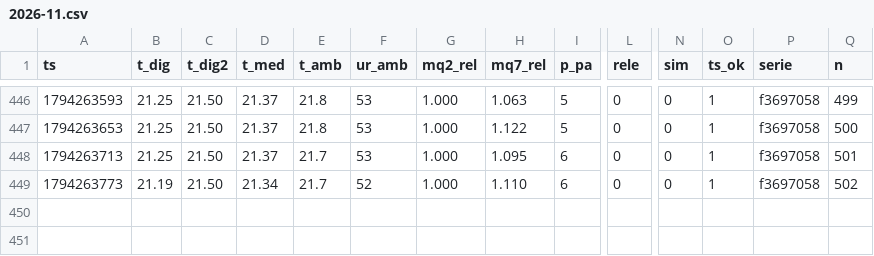
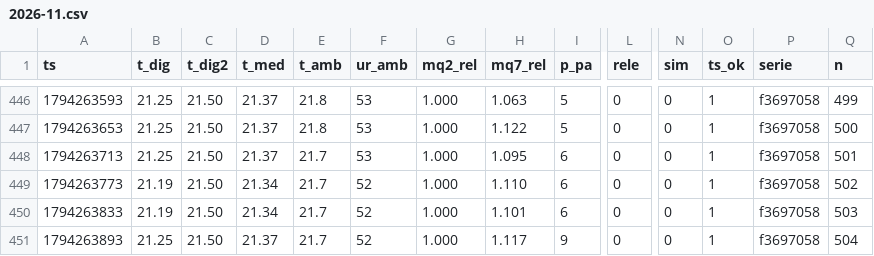
Before and after one commit to lribeiro770-debug/biodigestor-painel, a CSV file: dados/2026-11.csv, drawn as a sheet; only a part is shown, gaps mark what is left out; rows hold the shown columns only; the diff names each change by its address in the sheet, - before the commit and + after, or states it on an @@ line.

Commit message:
dados: +2 linhas (Lucas, n 503–504)

```diff
--- a/dados/2026-11.csv
+++ b/dados/2026-11.csv
+row 450: 1794263833 | 21.19 | 21.50 | 21.34 | 21.7 | 52 | 1.000 | 1.101 | 6 | 0 | 0 | 1 | f3697058 | 503
+row 451: 1794263893 | 21.25 | 21.50 | 21.37 | 21.7 | 52 | 1.000 | 1.117 | 9 | 0 | 0 | 1 | f3697058 | 504
```
